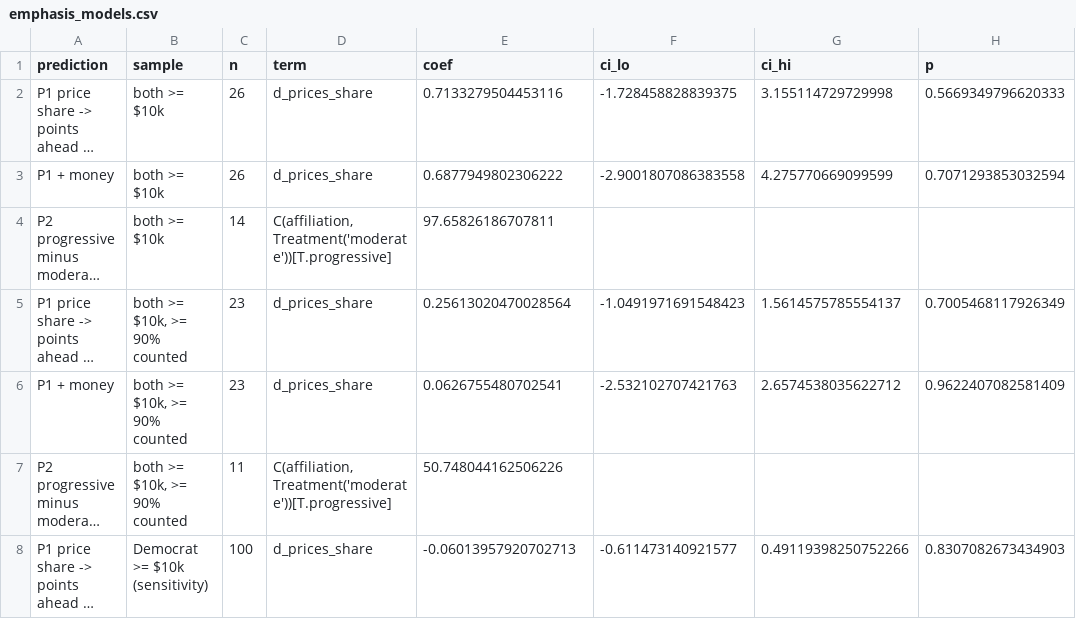
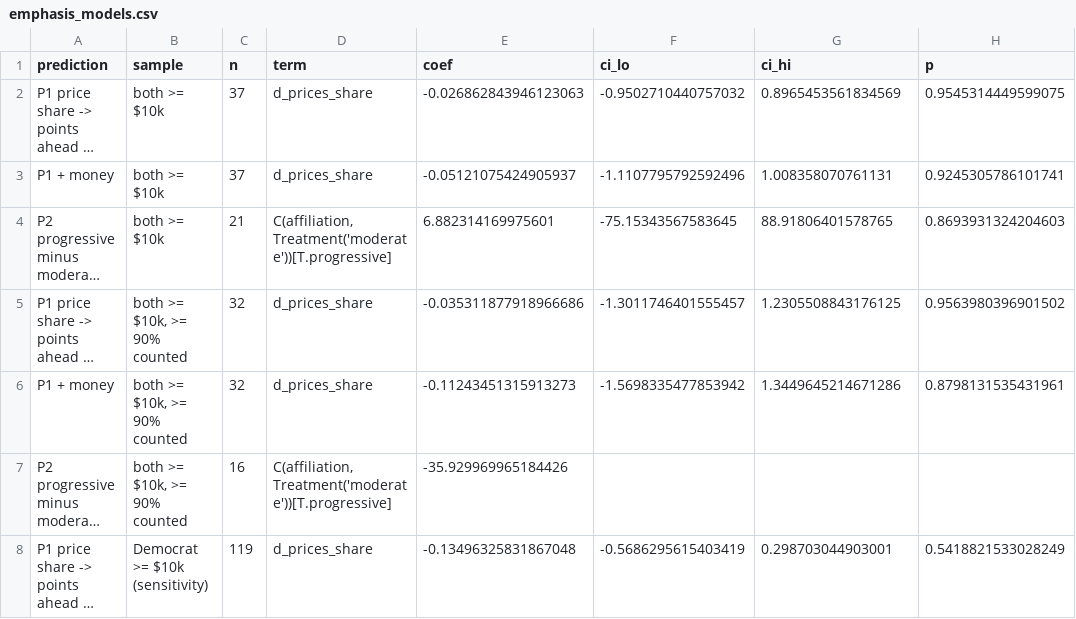
Before and after one commit to jamesvillarrubia/center-basher, a CSV file: data/derived/midterm2026/emphasis/emphasis_models.csv, drawn as a sheet; only a part is shown; long unchanged cells end in …; the diff covers the shown part only; the diff names each change by its address in the sheet, - before the commit and + after, or states it on an @@ line.

```diff
--- a/data/derived/midterm2026/emphasis/emphasis_models.csv
+++ b/data/derived/midterm2026/emphasis/emphasis_models.csv
-C2:C3 (n): 26
+C2:C3 (n): 37
-E2 (coef): 0.7133279504453116
+E2 (coef): -0.026862843946123063
-F2 (ci_lo): -1.728458828839375
+F2 (ci_lo): -0.9502710440757032
-G2 (ci_hi): 3.155114729729998
+G2 (ci_hi): 0.8965453561834569
-H2 (p): 0.5669349796620333
+H2 (p): 0.9545314449599075
-E3 (coef): 0.6877949802306222
+E3 (coef): -0.05121075424905937
-F3 (ci_lo): -2.9001807086383558
+F3 (ci_lo): -1.1107795792592496
-G3 (ci_hi): 4.275770669099599
+G3 (ci_hi): 1.008358070761131
-H3 (p): 0.7071293853032594
+H3 (p): 0.9245305786101741
-C4 (n): 14
+C4 (n): 21
-E4 (coef): 97.65826186707811
+E4 (coef): 6.882314169975601
-F4 (ci_lo): (empty)
+F4 (ci_lo): -75.15343567583645
-G4 (ci_hi): (empty)
+G4 (ci_hi): 88.91806401578765
-H4 (p): (empty)
+H4 (p): 0.8693931324204603
-C5:C6 (n): 23
+C5:C6 (n): 32
-E5 (coef): 0.25613020470028564
+E5 (coef): -0.035311877918966686
-F5 (ci_lo): -1.0491971691548423
+F5 (ci_lo): -1.3011746401555457
-G5 (ci_hi): 1.5614575785554137
+G5 (ci_hi): 1.2305508843176125
-H5 (p): 0.7005468117926349
+H5 (p): 0.9563980396901502
-E6 (coef): 0.0626755480702541
+E6 (coef): -0.11243451315913273
-F6 (ci_lo): -2.532102707421763
+F6 (ci_lo): -1.5698335477853942
-G6 (ci_hi): 2.6574538035622712
+G6 (ci_hi): 1.3449645214671286
-H6 (p): 0.9622407082581409
+H6 (p): 0.8798131535431961
-C7 (n): 11
+C7 (n): 16
-E7 (coef): 50.748044162506226
+E7 (coef): -35.929969965184426
-C8 (n): 100
+C8 (n): 119
-E8 (coef): -0.06013957920702713
+E8 (coef): -0.13496325831867048
-F8 (ci_lo): -0.611473140921577
+F8 (ci_lo): -0.5686295615403419
-G8 (ci_hi): 0.49119398250752266
+G8 (ci_hi): 0.298703044903001
-H8 (p): 0.8307082673434903
+H8 (p): 0.5418821533028249
```
Also changed, not shown: 25 edited cells elsewhere in this file, data/derived/midterm2026/emphasis/candidate_shares.csv, 6 other files.
